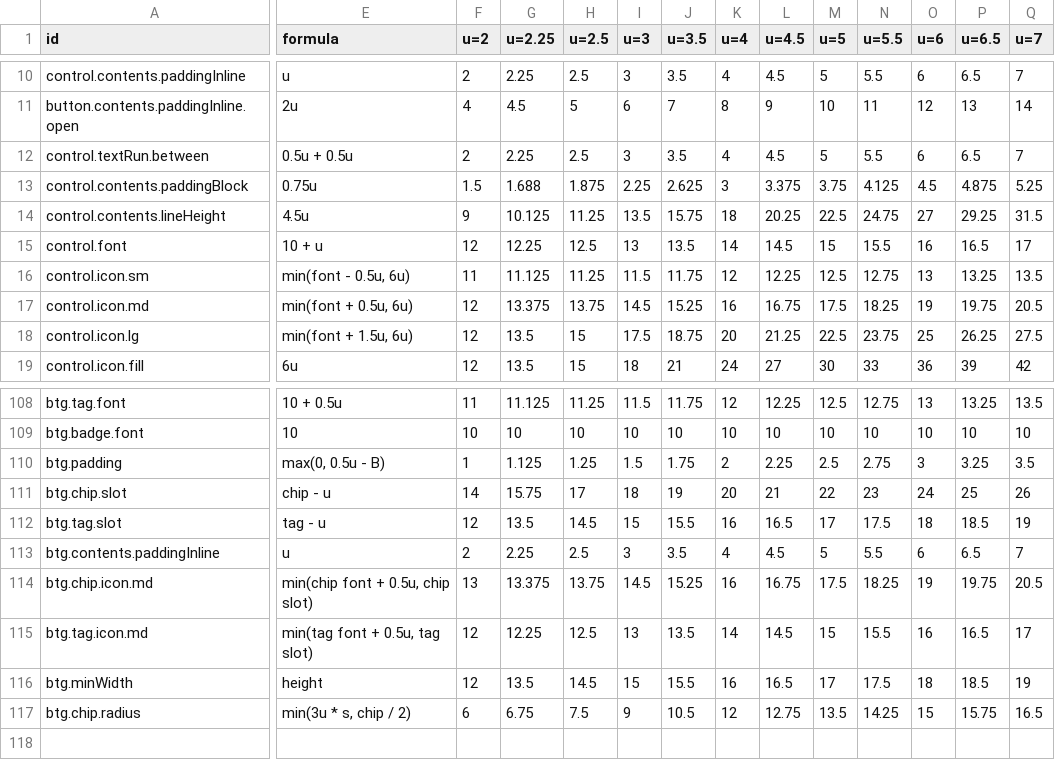
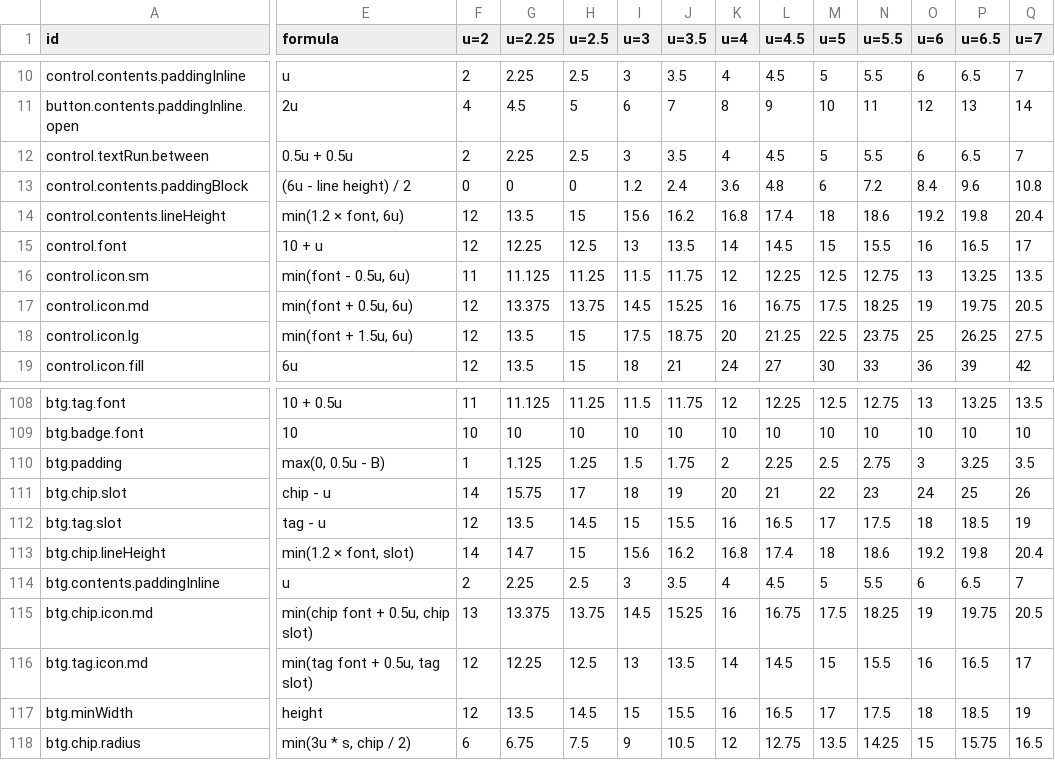
Before and after one commit to kimgranlund/massimo, a CSV file: packages/ui-kit/docs/geometry.csv, drawn as a sheet; only a part is shown, gaps mark what is left out; rows hold the shown columns only; the diff covers the shown part only; the diff names each change by its address in the sheet, - before the commit and + after, or states it on an @@ line.

```diff
--- a/packages/ui-kit/docs/geometry.csv
+++ b/packages/ui-kit/docs/geometry.csv
-E13 (formula): 0.75u
+E13 (formula): (6u - line height) / 2
-F13 (u=2): 1.5
+F13 (u=2): 0
-G13 (u=2.25): 1.688
+G13 (u=2.25): 0
-H13 (u=2.5): 1.875
+H13 (u=2.5): 0
-I13 (u=3): 2.25
+I13 (u=3): 1.2
-J13 (u=3.5): 2.625
+J13 (u=3.5): 2.4
-K13 (u=4): 3
+K13 (u=4): 3.6
-L13 (u=4.5): 3.375
+L13 (u=4.5): 4.8
-M13 (u=5): 3.75
+M13 (u=5): 6
-N13 (u=5.5): 4.125
+N13 (u=5.5): 7.2
-O13 (u=6): 4.5
+O13 (u=6): 8.4
-P13 (u=6.5): 4.875
+P13 (u=6.5): 9.6
-Q13 (u=7): 5.25
+Q13 (u=7): 10.8
-E14 (formula): 4.5u
+E14 (formula): min(1.2 × font, 6u)
-F14 (u=2): 9
+F14 (u=2): 12
-G14 (u=2.25): 10.125
+G14 (u=2.25): 13.5
-H14 (u=2.5): 11.25
+H14 (u=2.5): 15
-I14 (u=3): 13.5
+I14 (u=3): 15.6
-J14 (u=3.5): 15.75
+J14 (u=3.5): 16.2
-K14 (u=4): 18
+K14 (u=4): 16.8
-L14 (u=4.5): 20.25
+L14 (u=4.5): 17.4
-M14 (u=5): 22.5
+M14 (u=5): 18
-N14 (u=5.5): 24.75
+N14 (u=5.5): 18.6
-O14 (u=6): 27
+O14 (u=6): 19.2
-P14 (u=6.5): 29.25
+P14 (u=6.5): 19.8
-Q14 (u=7): 31.5
+Q14 (u=7): 20.4
+row 113: btg.chip.lineHeight | min(1.2 × font, slot) | 14 | 14.7 | 15 | 15.6 | 16.2 | 16.8 | 17.4 | 18 | 18.6 | 19.2 | 19.8 | 20.4
```
Also changed, not shown: 22 edited cells elsewhere in this file, 16 other files.
